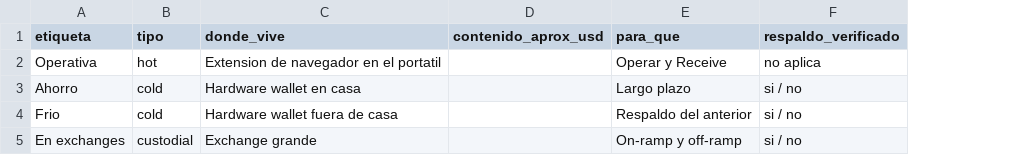
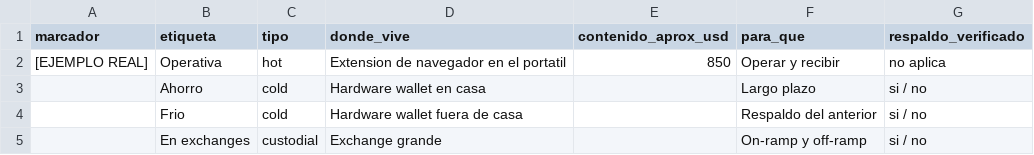
Before and after one commit to serviciosapcsoporte-create/aprendamosdecriptomonedas, a CSV file: public/recursos/inventario-wallets.csv, drawn as a sheet; addresses are those after the commit; the diff names each change by its address in the sheet, - before the commit and + after, or states it on an @@ line.

```diff
--- a/public/recursos/inventario-wallets.csv
+++ b/public/recursos/inventario-wallets.csv
+column A (marcador), row 2: [EJEMPLO REAL]
-E2 (contenido_aprox_usd): (empty)
+E2 (contenido_aprox_usd): 850
-F2 (para_que): Operar y Receive
+F2 (para_que): Operar y recibir
```
Also changed, not shown: public/recursos/checklist-seguridad.csv, public/recursos/plantilla-analisis-wallet.csv, 19 other files.
